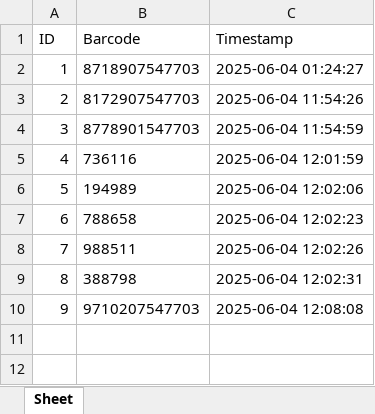
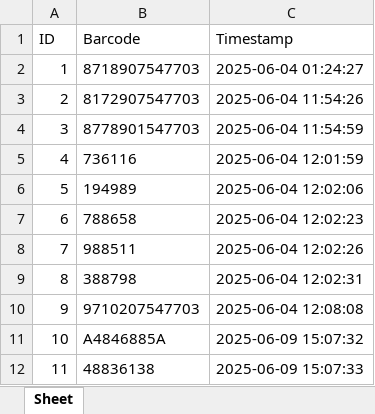
Before and after one commit to ivetkalchev/Logicall-AI-Box-Product-Tracking, an Excel workbook: Barcode/products.xlsx, sheet Sheet, drawn as a sheet; values as stored, in another font and other column widths than the file's, no borders; table styles not drawn; the diff names each change by its address in the sheet, - before the commit and + after, or states it on an @@ line.

Commit message:
Connection between boxes and Products - Test

```diff
--- a/Barcode/products.xlsx (sheet Sheet)
+++ b/Barcode/products.xlsx (sheet Sheet)
+row 11: 10 | A4846885A | 2025-06-09 15:07:32
+row 12: 11 | 48836138 | 2025-06-09 15:07:33
```
Also changed, not shown: 3 other files.
